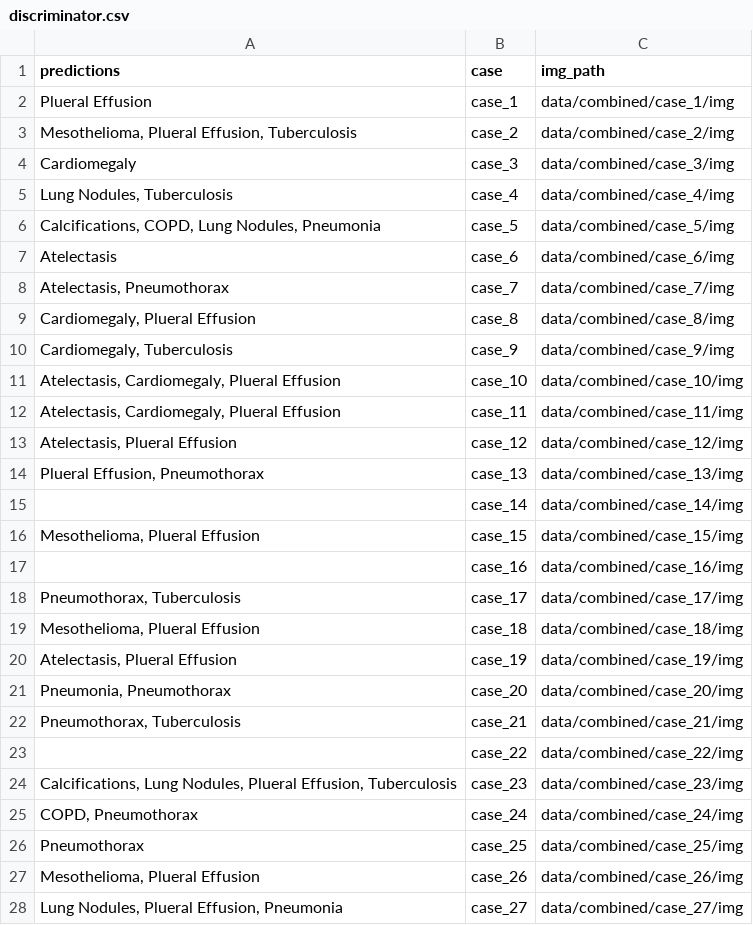
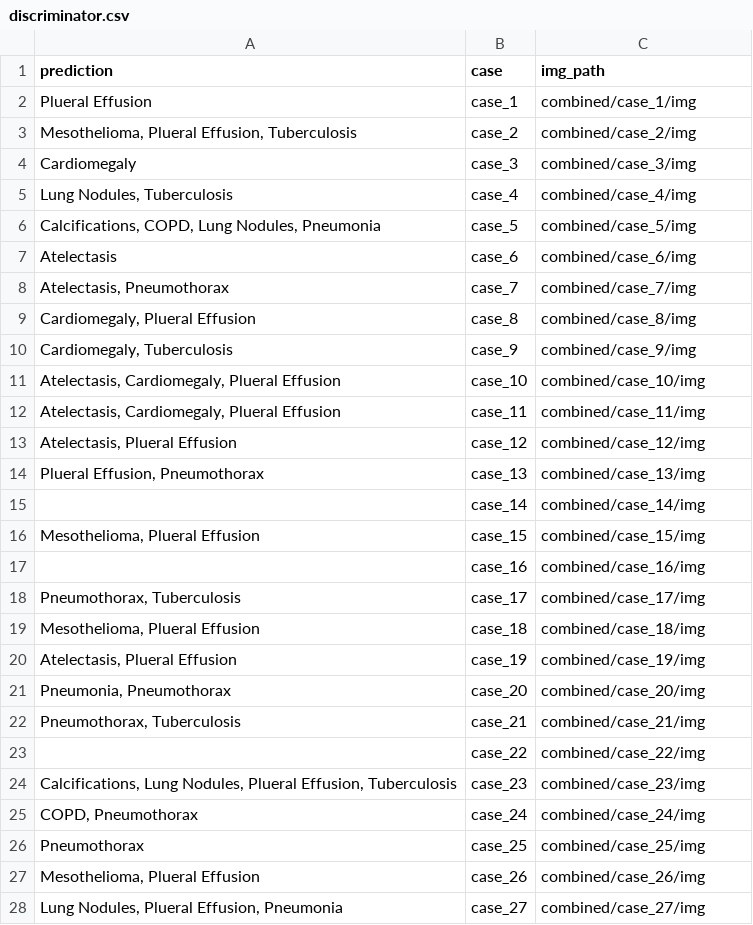
Before and after one commit to Harshvardhan-Mestha/DETerGENt, a CSV file: discriminator.csv, drawn as a sheet; only a part is shown; the diff covers the shown part only.

```diff
--- a/discriminator.csv
+++ b/discriminator.csv
@@ -1,28 +1,28 @@
-predictions,case,img_path
-Plueral Effusion,case_1,data/combined/case_1/img
-"Mesothelioma, Plueral Effusion, Tuberculosis",case_2,data/combined/case_2/img
-Cardiomegaly,case_3,data/combined/case_3/img
-"Lung Nodules, Tuberculosis",case_4,data/combined/case_4/img
-"Calcifications, COPD, Lung Nodules, Pneumonia",case_5,data/combined/case_5/img
-Atelectasis,case_6,data/combined/case_6/img
-"Atelectasis, Pneumothorax",case_7,data/combined/case_7/img
-"Cardiomegaly, Plueral Effusion",case_8,data/combined/case_8/img
-"Cardiomegaly, Tuberculosis",case_9,data/combined/case_9/img
-"Atelectasis, Cardiomegaly, Plueral Effusion",case_10,data/combined/case_10/img
-"Atelectasis, Cardiomegaly, Plueral Effusion",case_11,data/combined/case_11/img
-"Atelectasis, Plueral Effusion",case_12,data/combined/case_12/img
-"Plueral Effusion, Pneumothorax",case_13,data/combined/case_13/img
-,case_14,data/combined/case_14/img
-"Mesothelioma, Plueral Effusion",case_15,data/combined/case_15/img
-,case_16,data/combined/case_16/img
-"Pneumothorax, Tuberculosis",case_17,data/combined/case_17/img
-"Mesothelioma, Plueral Effusion",case_18,data/combined/case_18/img
-"Atelectasis, Plueral Effusion",case_19,data/combined/case_19/img
-"Pneumonia, Pneumothorax",case_20,data/combined/case_20/img
-"Pneumothorax, Tuberculosis",case_21,data/combined/case_21/img
-,case_22,data/combined/case_22/img
-"Calcifications, Lung Nodules, Plueral Effusion, Tuberculosis",case_23,data/combined/case_23/img
-"COPD, Pneumothorax",case_24,data/combined/case_24/img
-Pneumothorax,case_25,data/combined/case_25/img
-"Mesothelioma, Plueral Effusion",case_26,data/combined/case_26/img
-"Lung Nodules, Plueral Effusion, Pneumonia",case_27,data/combined/case_27/img
+prediction,case,img_path
+Plueral Effusion,case_1,combined/case_1/img
+"Mesothelioma, Plueral Effusion, Tuberculosis",case_2,combined/case_2/img
+Cardiomegaly,case_3,combined/case_3/img
+"Lung Nodules, Tuberculosis",case_4,combined/case_4/img
+"Calcifications, COPD, Lung Nodules, Pneumonia",case_5,combined/case_5/img
+Atelectasis,case_6,combined/case_6/img
+"Atelectasis, Pneumothorax",case_7,combined/case_7/img
+"Cardiomegaly, Plueral Effusion",case_8,combined/case_8/img
+"Cardiomegaly, Tuberculosis",case_9,combined/case_9/img
+"Atelectasis, Cardiomegaly, Plueral Effusion",case_10,combined/case_10/img
+"Atelectasis, Cardiomegaly, Plueral Effusion",case_11,combined/case_11/img
+"Atelectasis, Plueral Effusion",case_12,combined/case_12/img
+"Plueral Effusion, Pneumothorax",case_13,combined/case_13/img
+,case_14,combined/case_14/img
+"Mesothelioma, Plueral Effusion",case_15,combined/case_15/img
+,case_16,combined/case_16/img
+"Pneumothorax, Tuberculosis",case_17,combined/case_17/img
+"Mesothelioma, Plueral Effusion",case_18,combined/case_18/img
+"Atelectasis, Plueral Effusion",case_19,combined/case_19/img
+"Pneumonia, Pneumothorax",case_20,combined/case_20/img
+"Pneumothorax, Tuberculosis",case_21,combined/case_21/img
+,case_22,combined/case_22/img
+"Calcifications, Lung Nodules, Plueral Effusion, Tuberculosis",case_23,combined/case_23/img
+"COPD, Pneumothorax",case_24,combined/case_24/img
+Pneumothorax,case_25,combined/case_25/img
+"Mesothelioma, Plueral Effusion",case_26,combined/case_26/img
+"Lung Nodules, Plueral Effusion, Pneumonia",case_27,combined/case_27/img
```
Also changed, not shown: 170 edited cells elsewhere in this file, 2 other files.
